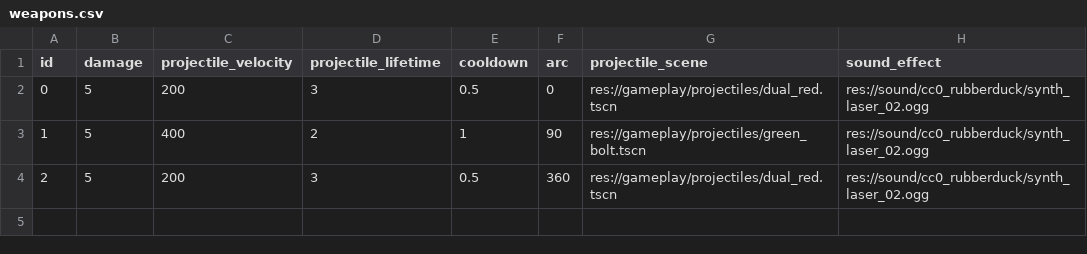
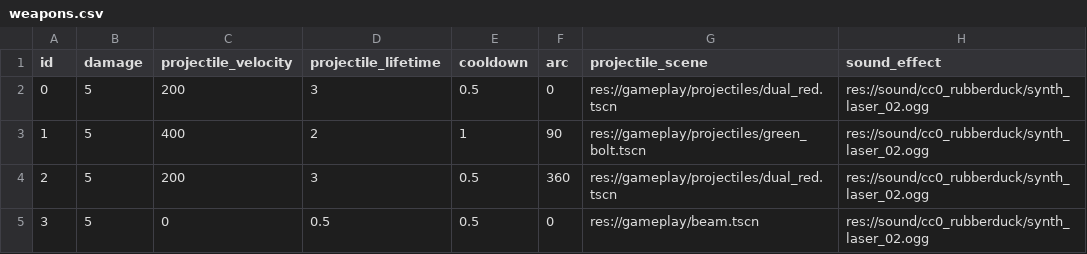
Before and after one commit to EamonnMR/mpevmvp, a CSV file: data/weapons.csv, drawn as a sheet; the diff names each change by its address in the sheet, - before the commit and + after, or states it on an @@ line.

```diff
--- a/data/weapons.csv
+++ b/data/weapons.csv
+row 5: 3 | 5 | 0 | 0.5 | 0.5 | 0 | res://gameplay/beam.tscn | res://sound/cc0_rubberduck/synth_laser_02.ogg
```
Also changed, not shown: data/ships.csv, data/upgrades.csv, 14 other files.
